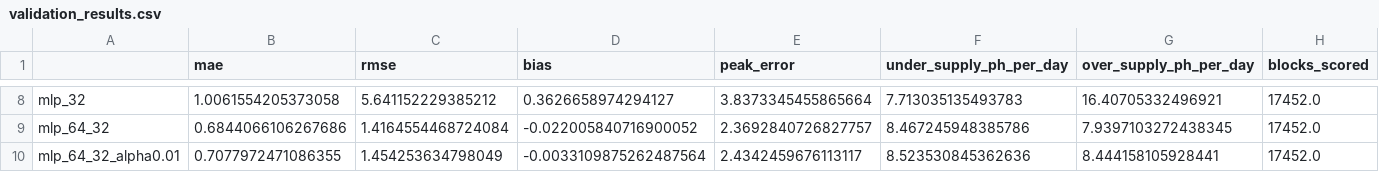
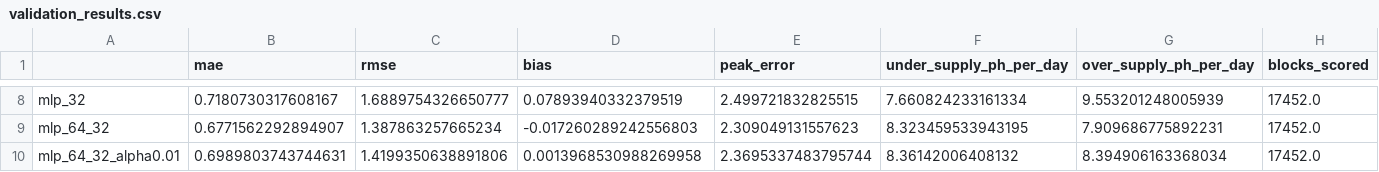
Before and after one commit to hlack82-1/Occupancy_Forecast_3001, a CSV file: reports/validation_results.csv, drawn as a sheet; only a part is shown, gaps mark what is left out; the diff covers the shown part only; the diff names each change by its address in the sheet, - before the commit and + after, or states it on an @@ line.

```diff
--- a/reports/validation_results.csv
+++ b/reports/validation_results.csv
-B8 (mae): 1.0061554205373058
+B8 (mae): 0.7180730317608167
-C8 (rmse): 5.641152229385212
+C8 (rmse): 1.6889754326650777
-D8 (bias): 0.3626658974294127
+D8 (bias): 0.07893940332379519
-E8 (peak_error): 3.8373345455865664
+E8 (peak_error): 2.499721832825515
-F8 (under_supply_ph_per_day): 7.713035135493783
+F8 (under_supply_ph_per_day): 7.660824233161334
-G8 (over_supply_ph_per_day): 16.40705332496921
+G8 (over_supply_ph_per_day): 9.553201248005939
-B9 (mae): 0.6844066106267686
+B9 (mae): 0.6771562292894907
-C9 (rmse): 1.4164554468724084
+C9 (rmse): 1.387863257665234
-D9 (bias): -0.022005840716900052
+D9 (bias): -0.017260289242556803
-E9 (peak_error): 2.3692840726827757
+E9 (peak_error): 2.309049131557623
-F9 (under_supply_ph_per_day): 8.467245948385786
+F9 (under_supply_ph_per_day): 8.323459533943195
-G9 (over_supply_ph_per_day): 7.9397103272438345
+G9 (over_supply_ph_per_day): 7.909686775892231
-B10 (mae): 0.7077972471086355
+B10 (mae): 0.6989803743744631
-C10 (rmse): 1.454253634798049
+C10 (rmse): 1.4199350638891806
-D10 (bias): -0.0033109875262487564
+D10 (bias): 0.0013968530988269958
-E10 (peak_error): 2.4342459676113117
+E10 (peak_error): 2.3695337483795744
-F10 (under_supply_ph_per_day): 8.523530845362636
+F10 (under_supply_ph_per_day): 8.36142006408132
-G10 (over_supply_ph_per_day): 8.444158105928441
+G10 (over_supply_ph_per_day): 8.394906163368034
```
Also changed, not shown: 30 edited cells elsewhere in this file, reports/airflow_results.csv, reports/baseline_results_by_period.csv, 15 other files.
